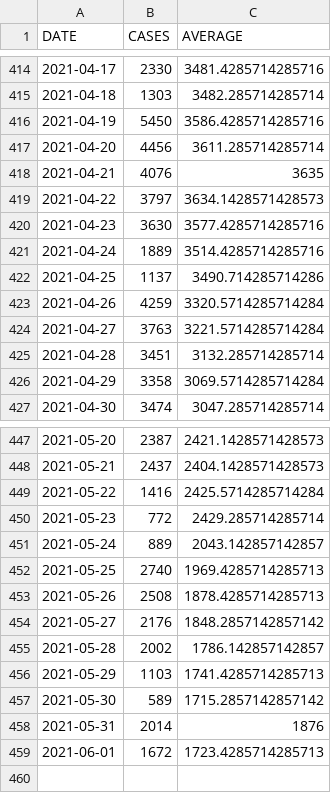
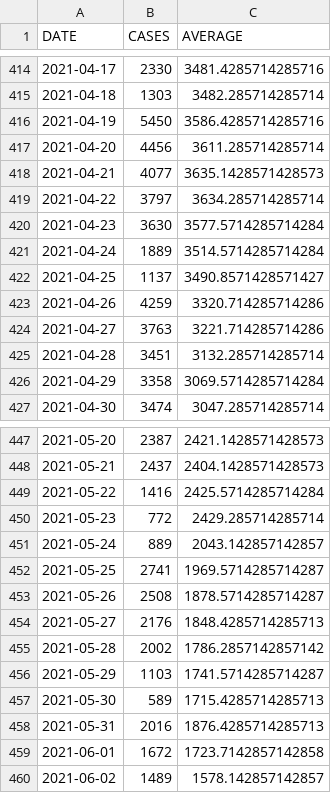
Before and after one commit to bmesuere/covid, a CSV file: data/cases.csv, drawn as a sheet; only a part is shown, gaps mark what is left out; the diff covers the shown part only.

```diff
--- a/data/cases.csv
+++ b/data/cases.csv
@@ -417,9 +417,9 @@
 "2021-04-20",4456,3611.285714285714
-"2021-04-21",4076,3635
-"2021-04-22",3797,3634.1428571428573
-"2021-04-23",3630,3577.4285714285716
-"2021-04-24",1889,3514.4285714285716
-"2021-04-25",1137,3490.714285714286
-"2021-04-26",4259,3320.5714285714284
-"2021-04-27",3763,3221.5714285714284
+"2021-04-21",4077,3635.1428571428573
+"2021-04-22",3797,3634.285714285714
+"2021-04-23",3630,3577.5714285714284
+"2021-04-24",1889,3514.5714285714284
+"2021-04-25",1137,3490.8571428571427
+"2021-04-26",4259,3320.714285714286
+"2021-04-27",3763,3221.714285714286
 "2021-04-28",3451,3132.285714285714
@@ -451,9 +451,10 @@
 "2021-05-24",889,2043.142857142857
-"2021-05-25",2740,1969.4285714285713
-"2021-05-26",2508,1878.4285714285713
-"2021-05-27",2176,1848.2857142857142
-"2021-05-28",2002,1786.142857142857
-"2021-05-29",1103,1741.4285714285713
-"2021-05-30",589,1715.2857142857142
-"2021-05-31",2014,1876
-"2021-06-01",1672,1723.4285714285713
+"2021-05-25",2741,1969.5714285714287
+"2021-05-26",2508,1878.5714285714287
+"2021-05-27",2176,1848.4285714285713
+"2021-05-28",2002,1786.2857142857142
+"2021-05-29",1103,1741.5714285714287
+"2021-05-30",589,1715.4285714285713
+"2021-05-31",2016,1876.4285714285713
+"2021-06-01",1672,1723.7142857142858
+"2021-06-02",1489,1578.142857142857
```
Also changed, not shown: 8 edited cells elsewhere in this file, data/deaths.csv, data/hospi.csv, 1 other file.
